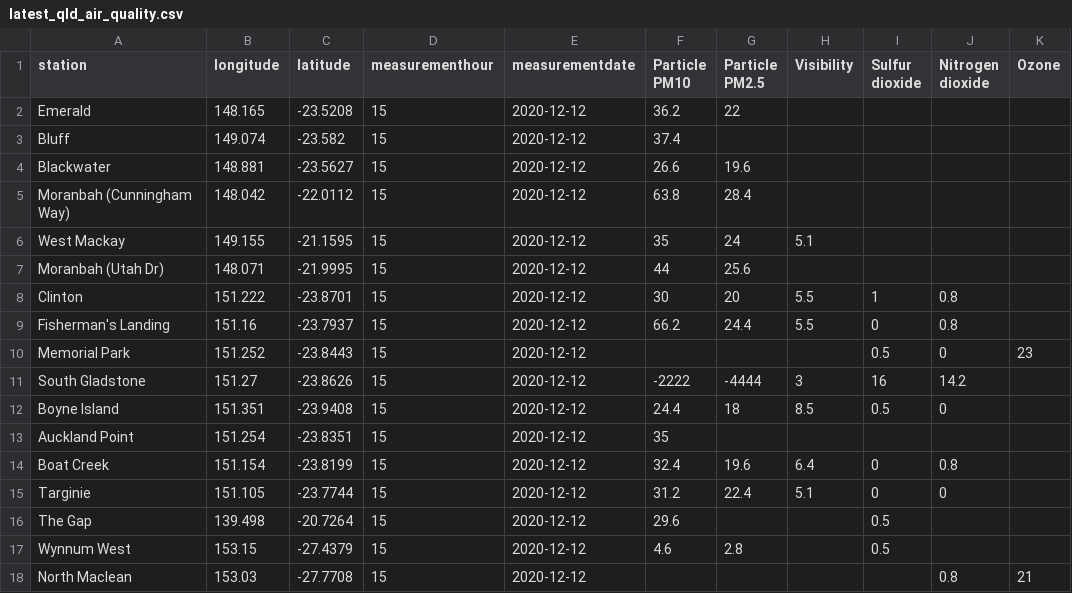
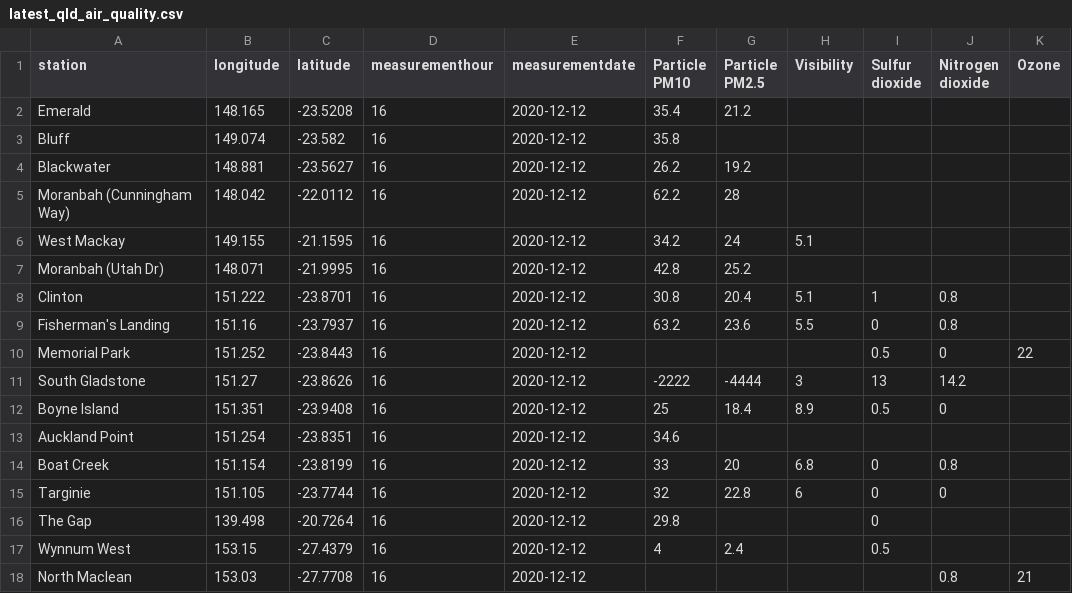
Before and after one commit to joshnicholas/data, a CSV file: latest_qld_air_quality.csv, drawn as a sheet; only a part is shown; the diff covers the shown part only; the diff names each change by its address in the sheet, - before the commit and + after, or states it on an @@ line.

Commit message:
Latest data: Sat Dec 12 07:27:04 UTC 2020

```diff
--- a/latest_qld_air_quality.csv
+++ b/latest_qld_air_quality.csv
-D2:D18 (measurementhour): 15
+D2:D18 (measurementhour): 16
-F2 (Particle PM10): 36.2
+F2 (Particle PM10): 35.4
-G2 (Particle PM2.5): 22
+G2 (Particle PM2.5): 21.2
-F3 (Particle PM10): 37.4
+F3 (Particle PM10): 35.8
-F4 (Particle PM10): 26.6
+F4 (Particle PM10): 26.2
-G4 (Particle PM2.5): 19.6
+G4 (Particle PM2.5): 19.2
-F5 (Particle PM10): 63.8
+F5 (Particle PM10): 62.2
-G5 (Particle PM2.5): 28.4
+G5 (Particle PM2.5): 28
-F6 (Particle PM10): 35
+F6 (Particle PM10): 34.2
-F7 (Particle PM10): 44
+F7 (Particle PM10): 42.8
-G7 (Particle PM2.5): 25.6
+G7 (Particle PM2.5): 25.2
-F8 (Particle PM10): 30
+F8 (Particle PM10): 30.8
-G8 (Particle PM2.5): 20
+G8 (Particle PM2.5): 20.4
-H8 (Visibility): 5.5
+H8 (Visibility): 5.1
-F9 (Particle PM10): 66.2
+F9 (Particle PM10): 63.2
-G9 (Particle PM2.5): 24.4
+G9 (Particle PM2.5): 23.6
-K10 (Ozone): 23
+K10 (Ozone): 22
-I11 (Sulfur dioxide): 16
+I11 (Sulfur dioxide): 13
-F12 (Particle PM10): 24.4
+F12 (Particle PM10): 25
-G12 (Particle PM2.5): 18
+G12 (Particle PM2.5): 18.4
-H12 (Visibility): 8.5
+H12 (Visibility): 8.9
-F13 (Particle PM10): 35
+F13 (Particle PM10): 34.6
-F14 (Particle PM10): 32.4
+F14 (Particle PM10): 33
-G14 (Particle PM2.5): 19.6
+G14 (Particle PM2.5): 20
-H14 (Visibility): 6.4
+H14 (Visibility): 6.8
-F15 (Particle PM10): 31.2
+F15 (Particle PM10): 32
-G15 (Particle PM2.5): 22.4
+G15 (Particle PM2.5): 22.8
-H15 (Visibility): 5.1
+H15 (Visibility): 6
-F16 (Particle PM10): 29.6
+F16 (Particle PM10): 29.8
-I16 (Sulfur dioxide): 0.5
+I16 (Sulfur dioxide): 0
-F17 (Particle PM10): 4.6
+F17 (Particle PM10): 4
-G17 (Particle PM2.5): 2.8
+G17 (Particle PM2.5): 2.4
```
Also changed, not shown: 61 edited cells elsewhere in this file, 1 other file.
